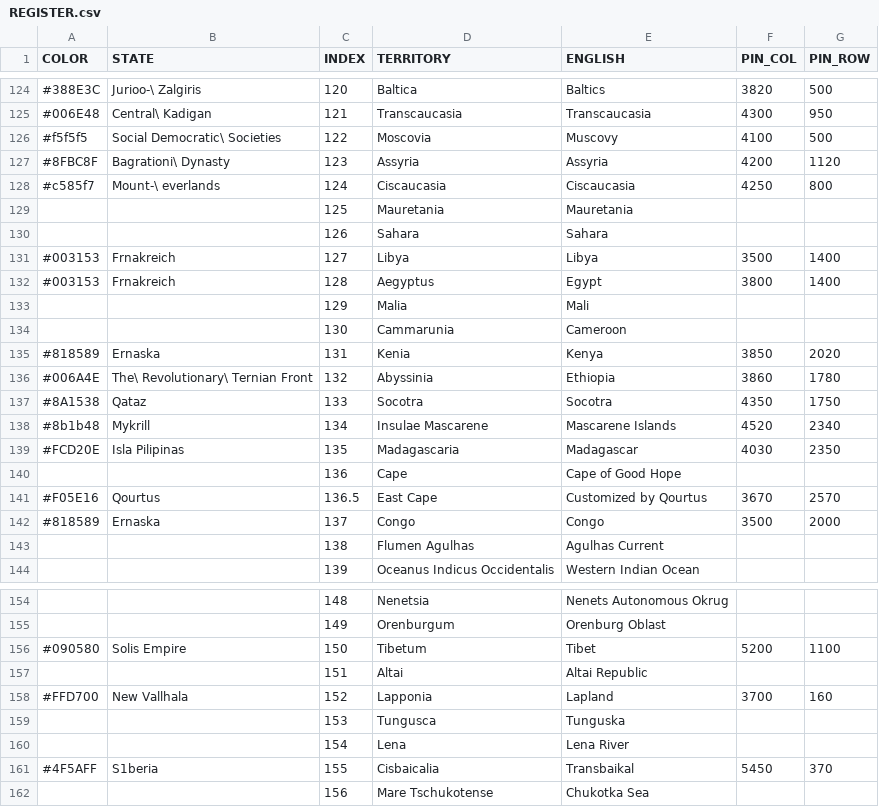
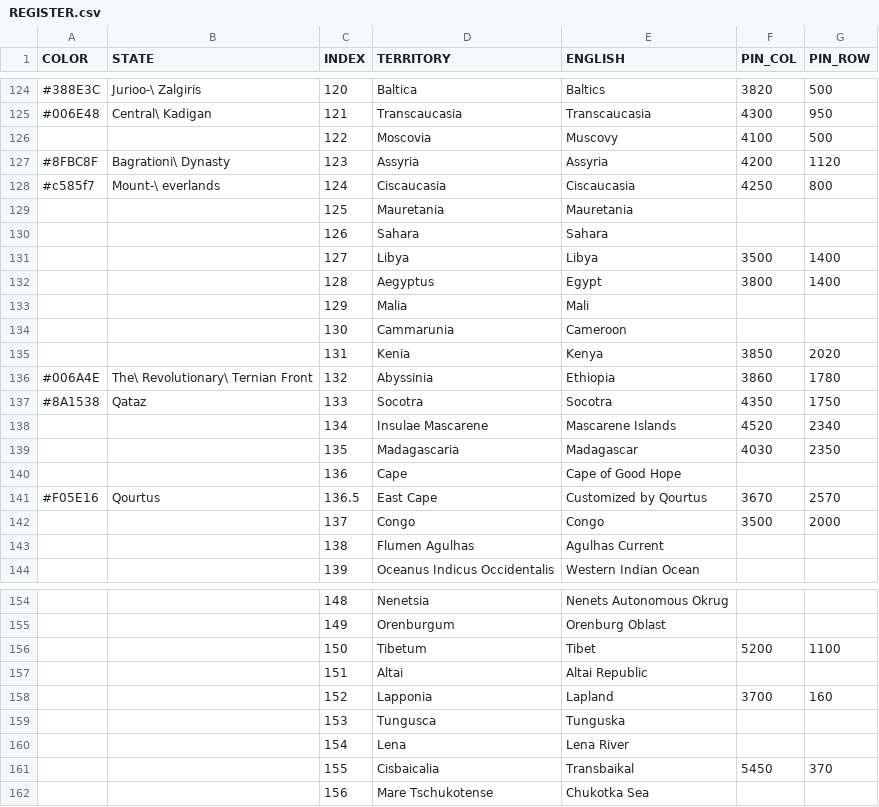
Before and after one commit to MountAye/map-nationstates-philosophers, a CSV file: REGISTER.csv, drawn as a sheet; only a part is shown, gaps mark what is left out; the diff covers the shown part only.

Commit message:
move Isla Pilipinas; remove New Vallhalla; remove Kani; remove S1beria; remove Solis Empire; remove Ernaska; remove Social Democratic Society; remove Frnakreich; remove Mykrill

```diff
--- a/REGISTER.csv
+++ b/REGISTER.csv
@@ -125,3 +125,3 @@ COLOR,STATE,INDEX,TERRITORY,ENGLISH,PIN_COL,PIN_ROW
 #006E48,Central\ Kadigan,121,Transcaucasia,Transcaucasia,4300,950
-#f5f5f5,Social Democratic\ Societies,122,Moscovia,Muscovy,4100,500
+,,122,Moscovia,Muscovy,4100,500
 #8FBC8F,Bagrationi\ Dynasty,123,Assyria,Assyria,4200,1120
@@ -130,14 +130,14 @@ COLOR,STATE,INDEX,TERRITORY,ENGLISH,PIN_COL,PIN_ROW
 ,,126,Sahara,Sahara,,
-#003153,Frnakreich,127,Libya,Libya,3500,1400
-#003153,Frnakreich,128,Aegyptus,Egypt,3800,1400
+,,127,Libya,Libya,3500,1400
+,,128,Aegyptus,Egypt,3800,1400
 ,,129,Malia,Mali,,
 ,,130,Cammarunia,Cameroon,,
-#818589,Ernaska,131,Kenia,Kenya,3850,2020
+,,131,Kenia,Kenya,3850,2020
 #006A4E,The\ Revolutionary\ Ternian Front,132,Abyssinia,Ethiopia,3860,1780
 #8A1538,Qataz,133,Socotra,Socotra,4350,1750
-#8b1b48,Mykrill,134,Insulae Mascarene,Mascarene Islands,4520,2340
-#FCD20E,Isla Pilipinas,135,Madagascaria,Madagascar,4030,2350
+,,134,Insulae Mascarene,Mascarene Islands,4520,2340
+,,135,Madagascaria,Madagascar,4030,2350
 ,,136,Cape,Cape of Good Hope,,
 #F05E16,Qourtus,136.5,East Cape,Customized by Qourtus,3670,2570
-#818589,Ernaska,137,Congo,Congo,3500,2000
+,,137,Congo,Congo,3500,2000
 ,,138,Flumen Agulhas,Agulhas Current,,
@@ -155,8 +155,8 @@ COLOR,STATE,INDEX,TERRITORY,ENGLISH,PIN_COL,PIN_ROW
 ,,149,Orenburgum,Orenburg Oblast,,
-#090580,Solis Empire,150,Tibetum,Tibet,5200,1100
+,,150,Tibetum,Tibet,5200,1100
 ,,151,Altai,Altai Republic,,
-#FFD700,New Vallhala,152,Lapponia,Lapland,3700,160
+,,152,Lapponia,Lapland,3700,160
 ,,153,Tungusca,Tunguska,,
 ,,154,Lena,Lena River,,
-#4F5AFF,S1beria,155,Cisbaicalia,Transbaikal,5450,370
+,,155,Cisbaicalia,Transbaikal,5450,370
 ,,156,Mare Tschukotense,Chukotka Sea,,
```
Also changed, not shown: 26 edited cells elsewhere in this file, 2 other files.
